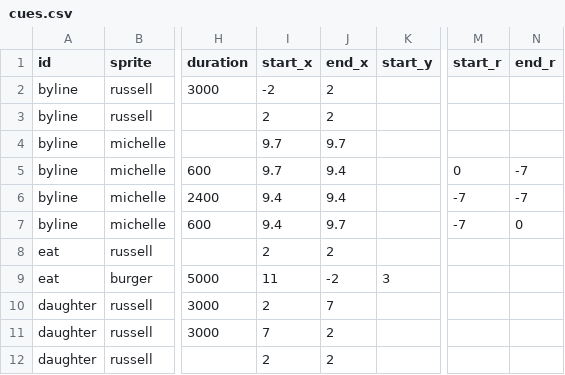
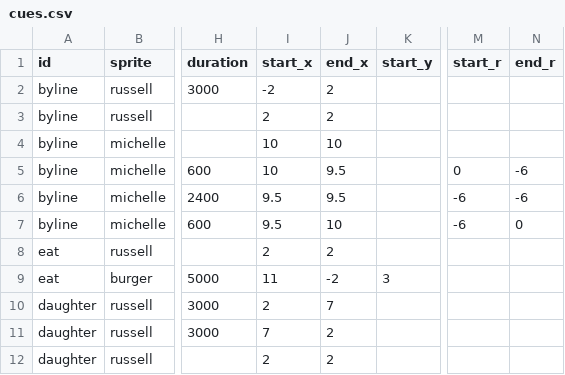
Before and after one commit to the-pudding/sesame, a CSV file: src/data/cues.csv, drawn as a sheet; only a part is shown, gaps mark what is left out; the diff names each change by its address in the sheet, - before the commit and + after, or states it on an @@ line.

```diff
--- a/src/data/cues.csv
+++ b/src/data/cues.csv
-I4:I5 (start_x): 9.7
+I4:I5 (start_x): 10
-J4 (end_x): 9.7
+J4 (end_x): 10
-J5:J6 (end_x): 9.4
+J5:J6 (end_x): 9.5
-N5:N6 (end_r): -7
+N5:N6 (end_r): -6
-I6:I7 (start_x): 9.4
+I6:I7 (start_x): 9.5
-M6:M7 (start_r): -7
+M6:M7 (start_r): -6
-J7 (end_x): 9.7
+J7 (end_x): 10
```
Also changed, not shown: 3 other files.
